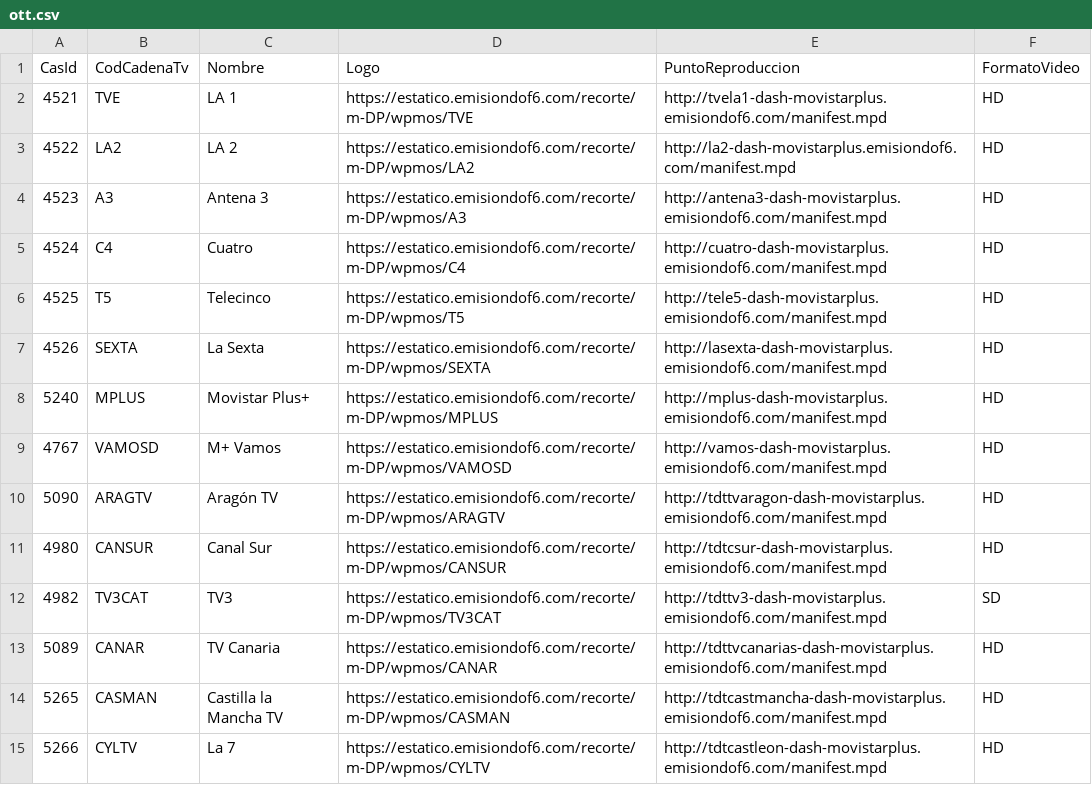
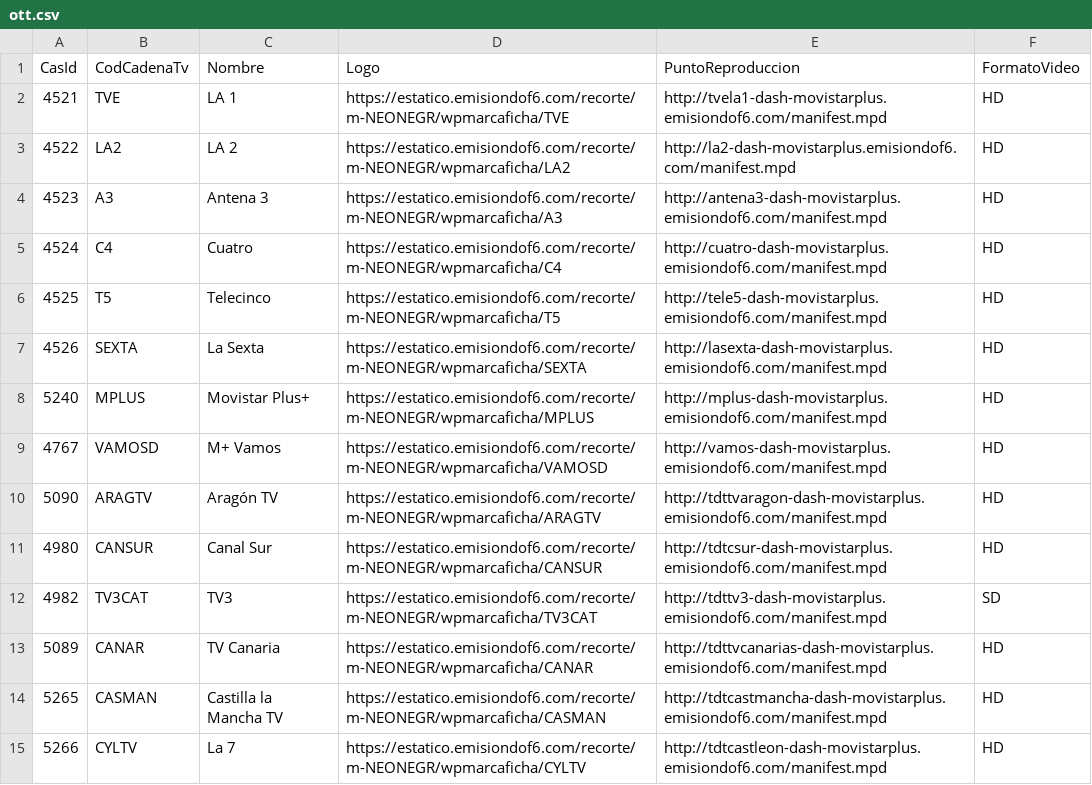
Before and after one commit to parotris3/Mfeed, a CSV file: ott.csv, drawn as a sheet; only a part is shown; the diff covers the shown part only.

```diff
--- a/ott.csv
+++ b/ott.csv
@@ -1,15 +1,15 @@
 CasId,CodCadenaTv,Nombre,Logo,PuntoReproduccion,FormatoVideo
-4521,TVE,LA 1,https://estatico.emisiondof6.com/recorte/m-DP/wpmos/TVE,http://tvela1-dash-movistarplus.emisiondof6.com/manifest.mpd,HD
-4522,LA2,LA 2,https://estatico.emisiondof6.com/recorte/m-DP/wpmos/LA2,http://la2-dash-movistarplus.emisiondof6.com/manifest.mpd,HD
-4523,A3,Antena 3,https://estatico.emisiondof6.com/recorte/m-DP/wpmos/A3,http://antena3-dash-movistarplus.emisiondof6.com/manifest.mpd,HD
-4524,C4,Cuatro,https://estatico.emisiondof6.com/recorte/m-DP/wpmos/C4,http://cuatro-dash-movistarplus.emisiondof6.com/manifest.mpd,HD
-4525,T5,Telecinco,https://estatico.emisiondof6.com/recorte/m-DP/wpmos/T5,http://tele5-dash-movistarplus.emisiondof6.com/manifest.mpd,HD
-4526,SEXTA,La Sexta,https://estatico.emisiondof6.com/recorte/m-DP/wpmos/SEXTA,http://lasexta-dash-movistarplus.emisiondof6.com/manifest.mpd,HD
-5240,MPLUS,Movistar Plus+,https://estatico.emisiondof6.com/recorte/m-DP/wpmos/MPLUS,http://mplus-dash-movistarplus.emisiondof6.com/manifest.mpd,HD
-4767,VAMOSD,M+ Vamos,https://estatico.emisiondof6.com/recorte/m-DP/wpmos/VAMOSD,http://vamos-dash-movistarplus.emisiondof6.com/manifest.mpd,HD
-5090,ARAGTV,Aragón TV,https://estatico.emisiondof6.com/recorte/m-DP/wpmos/ARAGTV,http://tdttvaragon-dash-movistarplus.emisiondof6.com/manifest.mpd,HD
-4980,CANSUR,Canal Sur,https://estatico.emisiondof6.com/recorte/m-DP/wpmos/CANSUR,http://tdtcsur-dash-movistarplus.emisiondof6.com/manifest.mpd,HD
-4982,TV3CAT,TV3,https://estatico.emisiondof6.com/recorte/m-DP/wpmos/TV3CAT,http://tdttv3-dash-movistarplus.emisiondof6.com/manifest.mpd,SD
-5089,CANAR,TV Canaria,https://estatico.emisiondof6.com/recorte/m-DP/wpmos/CANAR,http://tdttvcanarias-dash-movistarplus.emisiondof6.com/manifest.mpd,HD
-5265,CASMAN,Castilla la Mancha TV,https://estatico.emisiondof6.com/recorte/m-DP/wpmos/CASMAN,http://tdtcastmancha-dash-movistarplus.emisiondof6.com/manifest.mpd,HD
-5266,CYLTV,La 7,https://estatico.emisiondof6.com/recorte/m-DP/wpmos/CYLTV,http://tdtcastleon-dash-movistarplus.emisiondof6.com/manifest.mpd,HD
+4521,TVE,LA 1,https://estatico.emisiondof6.com/recorte/m-NEONEGR/wpmarcaficha/TVE,http://tvela1-dash-movistarplus.emisiondof6.com/manifest.mpd,HD
+4522,LA2,LA 2,https://estatico.emisiondof6.com/recorte/m-NEONEGR/wpmarcaficha/LA2,http://la2-dash-movistarplus.emisiondof6.com/manifest.mpd,HD
+4523,A3,Antena 3,https://estatico.emisiondof6.com/recorte/m-NEONEGR/wpmarcaficha/A3,http://antena3-dash-movistarplus.emisiondof6.com/manifest.mpd,HD
+4524,C4,Cuatro,https://estatico.emisiondof6.com/recorte/m-NEONEGR/wpmarcaficha/C4,http://cuatro-dash-movistarplus.emisiondof6.com/manifest.mpd,HD
+4525,T5,Telecinco,https://estatico.emisiondof6.com/recorte/m-NEONEGR/wpmarcaficha/T5,http://tele5-dash-movistarplus.emisiondof6.com/manifest.mpd,HD
+4526,SEXTA,La Sexta,https://estatico.emisiondof6.com/recorte/m-NEONEGR/wpmarcaficha/SEXTA,http://lasexta-dash-movistarplus.emisiondof6.com/manifest.mpd,HD
+5240,MPLUS,Movistar Plus+,https://estatico.emisiondof6.com/recorte/m-NEONEGR/wpmarcaficha/MPLUS,http://mplus-dash-movistarplus.emisiondof6.com/manifest.mpd,HD
+4767,VAMOSD,M+ Vamos,https://estatico.emisiondof6.com/recorte/m-NEONEGR/wpmarcaficha/VAMOSD,http://vamos-dash-movistarplus.emisiondof6.com/manifest.mpd,HD
+5090,ARAGTV,Aragón TV,https://estatico.emisiondof6.com/recorte/m-NEONEGR/wpmarcaficha/ARAGTV,http://tdttvaragon-dash-movistarplus.emisiondof6.com/manifest.mpd,HD
+4980,CANSUR,Canal Sur,https://estatico.emisiondof6.com/recorte/m-NEONEGR/wpmarcaficha/CANSUR,http://tdtcsur-dash-movistarplus.emisiondof6.com/manifest.mpd,HD
+4982,TV3CAT,TV3,https://estatico.emisiondof6.com/recorte/m-NEONEGR/wpmarcaficha/TV3CAT,http://tdttv3-dash-movistarplus.emisiondof6.com/manifest.mpd,SD
+5089,CANAR,TV Canaria,https://estatico.emisiondof6.com/recorte/m-NEONEGR/wpmarcaficha/CANAR,http://tdttvcanarias-dash-movistarplus.emisiondof6.com/manifest.mpd,HD
+5265,CASMAN,Castilla la Mancha TV,https://estatico.emisiondof6.com/recorte/m-NEONEGR/wpmarcaficha/CASMAN,http://tdtcastmancha-dash-movistarplus.emisiondof6.com/manifest.mpd,HD
+5266,CYLTV,La 7,https://estatico.emisiondof6.com/recorte/m-NEONEGR/wpmarcaficha/CYLTV,http://tdtcastleon-dash-movistarplus.emisiondof6.com/manifest.mpd,HD
```
Also changed, not shown: 132 edited cells elsewhere in this file, difusion.csv.
